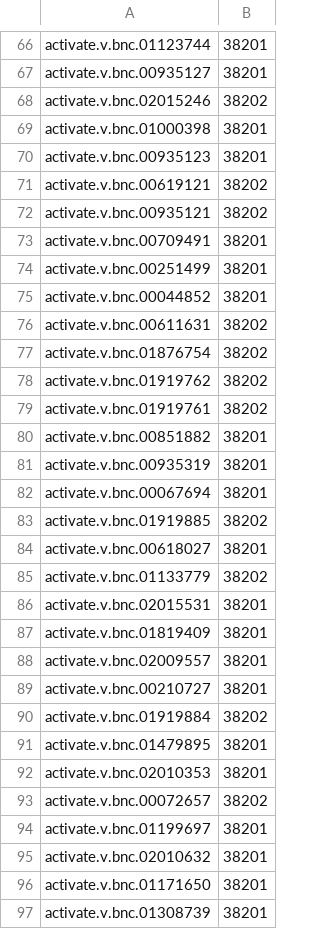
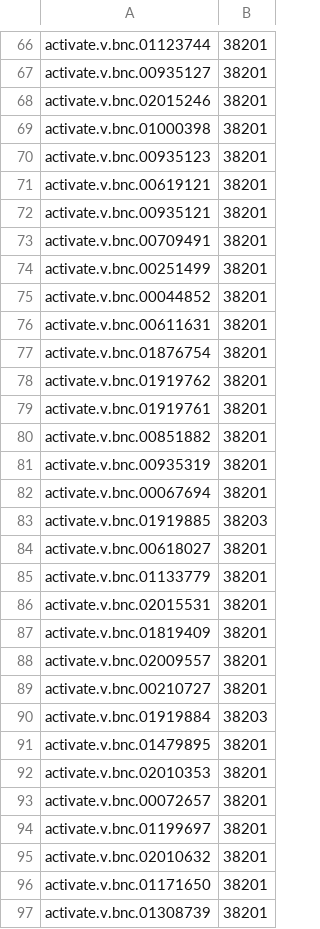
Before and after one commit to fever324/NLP-Projects, a CSV file: Project2/test_result.csv, drawn as a sheet; only a part is shown, gaps mark what is left out; the diff covers the shown part only.

```diff
--- a/Project2/test_result.csv
+++ b/Project2/test_result.csv
@@ -67,7 +67,7 @@ activate.v.bnc.01123744,38201
 activate.v.bnc.00935127,38201
-activate.v.bnc.02015246,38202
+activate.v.bnc.02015246,38201
 activate.v.bnc.01000398,38201
 activate.v.bnc.00935123,38201
-activate.v.bnc.00619121,38202
-activate.v.bnc.00935121,38202
+activate.v.bnc.00619121,38201
+activate.v.bnc.00935121,38201
 activate.v.bnc.00709491,38201
@@ -75,6 +75,6 @@ activate.v.bnc.00251499,38201
 activate.v.bnc.00044852,38201
-activate.v.bnc.00611631,38202
-activate.v.bnc.01876754,38202
-activate.v.bnc.01919762,38202
-activate.v.bnc.01919761,38202
+activate.v.bnc.00611631,38201
+activate.v.bnc.01876754,38201
+activate.v.bnc.01919762,38201
+activate.v.bnc.01919761,38201
 activate.v.bnc.00851882,38201
@@ -82,5 +82,5 @@ activate.v.bnc.00935319,38201
 activate.v.bnc.00067694,38201
-activate.v.bnc.01919885,38202
+activate.v.bnc.01919885,38203
 activate.v.bnc.00618027,38201
-activate.v.bnc.01133779,38202
+activate.v.bnc.01133779,38201
 activate.v.bnc.02015531,38201
@@ -89,6 +89,6 @@ activate.v.bnc.02009557,38201
 activate.v.bnc.00210727,38201
-activate.v.bnc.01919884,38202
+activate.v.bnc.01919884,38203
 activate.v.bnc.01479895,38201
 activate.v.bnc.02010353,38201
-activate.v.bnc.00072657,38202
+activate.v.bnc.00072657,38201
 activate.v.bnc.01199697,38201
```
Also changed, not shown: 54 edited cells elsewhere in this file, 5 other files.
